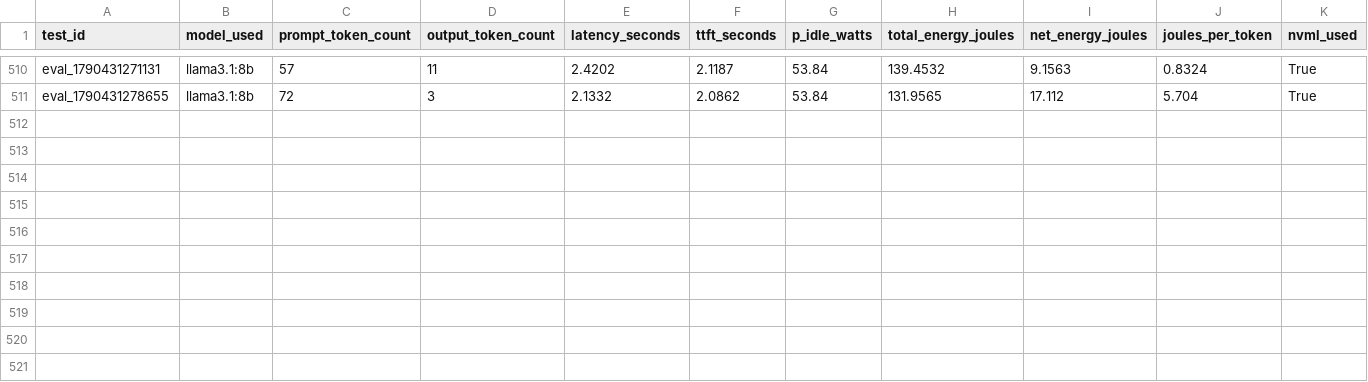
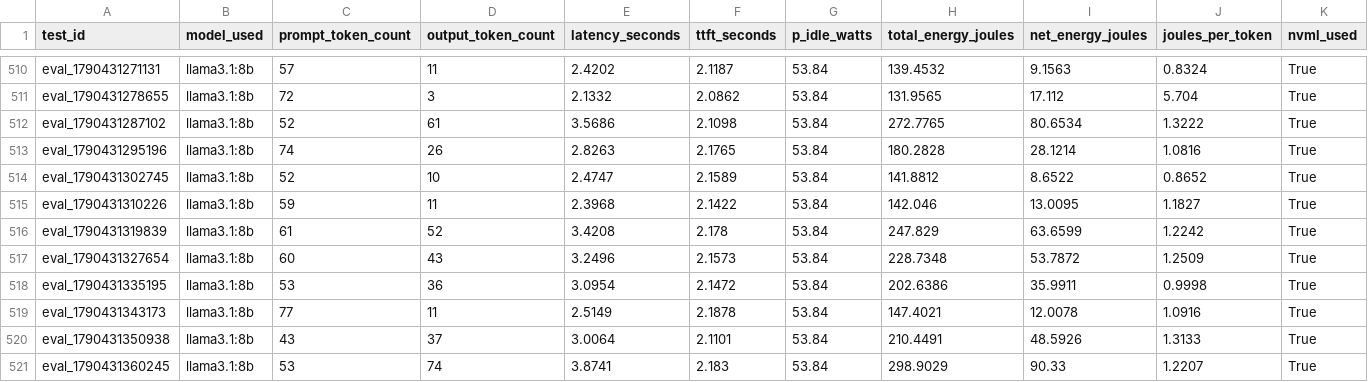
Before and after one commit to ahamudul-hasan/LLM_Energy_Benchmark, a CSV file: data/results/static_tier_baselines.csv, drawn as a sheet; only a part is shown, gaps mark what is left out; rows hold the shown columns only; the diff names each change by its address in the sheet, - before the commit and + after, or states it on an @@ line.

```diff
--- a/data/results/static_tier_baselines.csv
+++ b/data/results/static_tier_baselines.csv
+row 512: eval_1790431287102 | llama3.1:8b | 52 | 61 | 3.5686 | 2.1098 | 53.84 | 272.7765 | 80.6534 | 1.3222 | True
+row 513: eval_1790431295196 | llama3.1:8b | 74 | 26 | 2.8263 | 2.1765 | 53.84 | 180.2828 | 28.1214 | 1.0816 | True
+row 514: eval_1790431302745 | llama3.1:8b | 52 | 10 | 2.4747 | 2.1589 | 53.84 | 141.8812 | 8.6522 | 0.8652 | True
+row 515: eval_1790431310226 | llama3.1:8b | 59 | 11 | 2.3968 | 2.1422 | 53.84 | 142.046 | 13.0095 | 1.1827 | True
+row 516: eval_1790431319839 | llama3.1:8b | 61 | 52 | 3.4208 | 2.178 | 53.84 | 247.829 | 63.6599 | 1.2242 | True
+row 517: eval_1790431327654 | llama3.1:8b | 60 | 43 | 3.2496 | 2.1573 | 53.84 | 228.7348 | 53.7872 | 1.2509 | True
+row 518: eval_1790431335195 | llama3.1:8b | 53 | 36 | 3.0954 | 2.1472 | 53.84 | 202.6386 | 35.9911 | 0.9998 | True
+row 519: eval_1790431343173 | llama3.1:8b | 77 | 11 | 2.5149 | 2.1878 | 53.84 | 147.4021 | 12.0078 | 1.0916 | True
+row 520: eval_1790431350938 | llama3.1:8b | 43 | 37 | 3.0064 | 2.1101 | 53.84 | 210.4491 | 48.5926 | 1.3133 | True
+row 521: eval_1790431360245 | llama3.1:8b | 53 | 74 | 3.8741 | 2.183 | 53.84 | 298.9029 | 90.33 | 1.2207 | True
```
Also changed, not shown: data/results/router_evaluation.csv.
